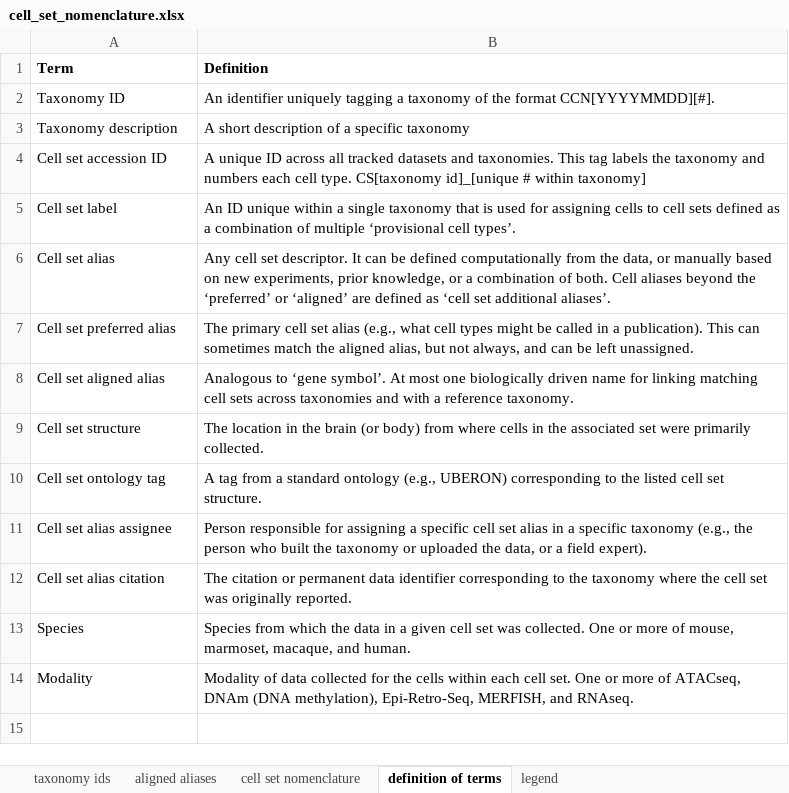
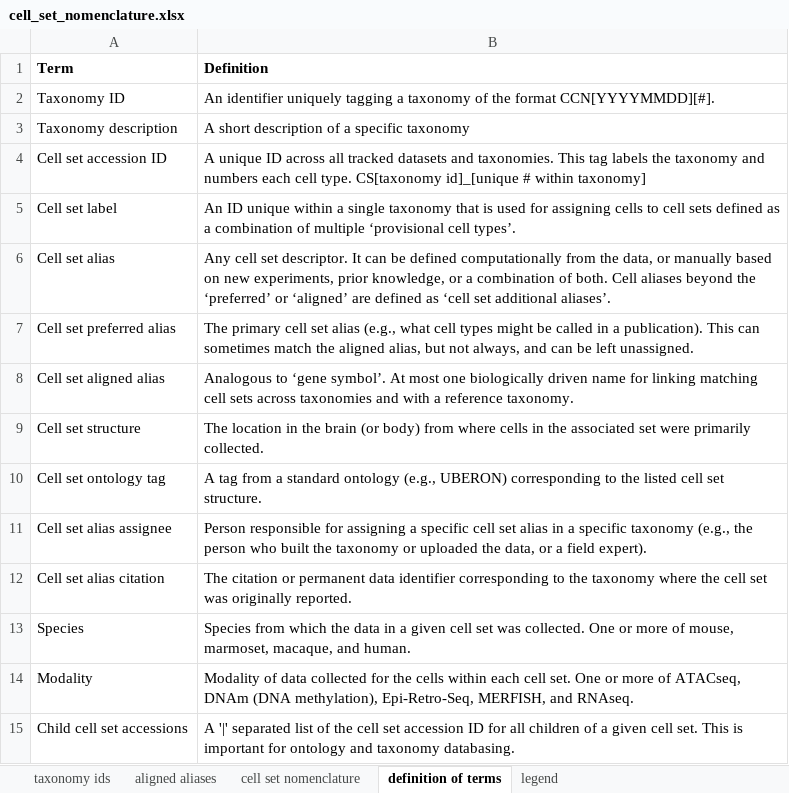
Before and after one commit to obophenotype/brain_data_standards_ontologies, an Excel workbook: src/dendrograms/cell_set_nomenclature.xlsx, sheet definition of terms, drawn as a sheet; values as stored, in another font and other column widths than the file's, no borders; the diff names each change by its address in the sheet, - before the commit and + after, or states it on an @@ line.

Commit message:
20 July update for cell_set_nomenclature.xlsx
20 July update notes:

added child cell set accessions

deleted most of the subclass cell sets for the integrated (cross-species) taxonomy

```diff
--- a/src/dendrograms/cell_set_nomenclature.xlsx (sheet definition of terms)
+++ b/src/dendrograms/cell_set_nomenclature.xlsx (sheet definition of terms)
+row 15: Child cell set accessions | A '|' separated list of the cell set accession ID for all children of a given cell set. This is important for ontology and taxonomy databasing.
```
Also changed, not shown: sheet cell set nomenclature.
